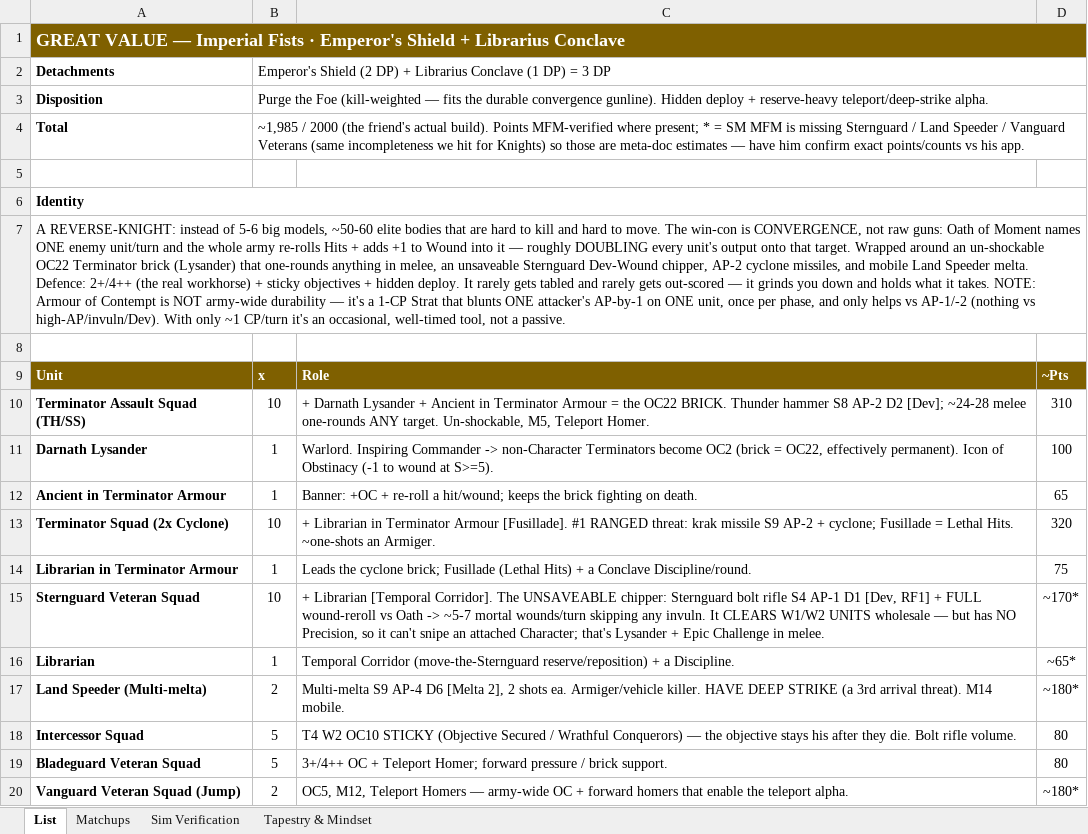
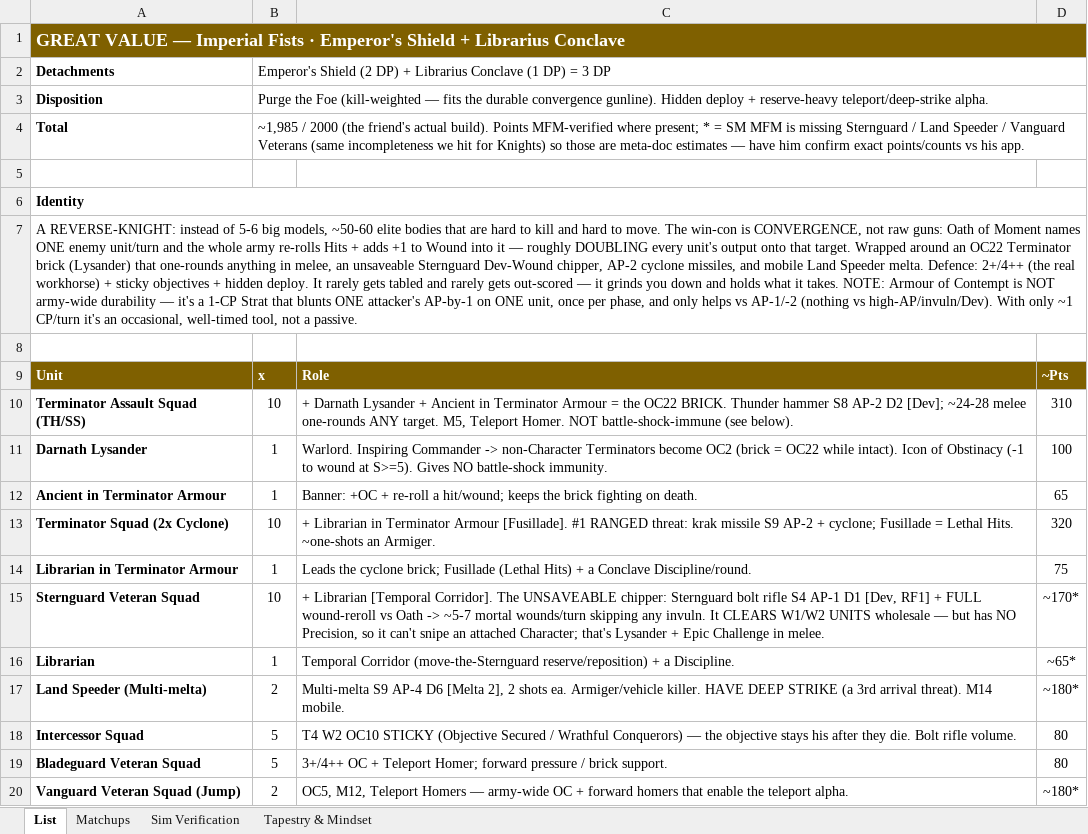
Before and after one commit to CrusherJoe/40k-enhanced, an Excel workbook: docs/Reports & Plans/GV-LSO-Analysis.xlsx, sheet List, drawn as a sheet; values as stored, in another font and other column widths than the file's, no borders; the diff names each change by its address in the sheet, - before the commit and + after, or states it on an @@ line.

```diff
--- a/docs/Reports & Plans/GV-LSO-Analysis.xlsx (sheet List)
+++ b/docs/Reports & Plans/GV-LSO-Analysis.xlsx (sheet List)
-A7: …around an un-shockable OC22 Terminator…
+A7: …around an OC22 Terminator…
-C10: …ANY target. Un-shockable, M5, Teleport Homer.
+C10: …ANY target. M5, Teleport Homer. NOT battle-shock-immune (see below).
-C11: …(brick = OC22, effectively permanent). Icon of Obstinacy (-1 to wound at S>=5).
+C11: …(brick = OC22 while intact). Icon of Obstinacy (-1 to wound at S>=5). Gives NO battle-shock immunity.
```
Also changed, not shown: sheet Tapestry & Mindset, sheet Matchups, docs/Reports & Plans/LSO-Knights-List-Decision.xlsx, docs/Reports & Plans/LSO-Knights-List-and-Analysis.xlsx, 5 other files.
